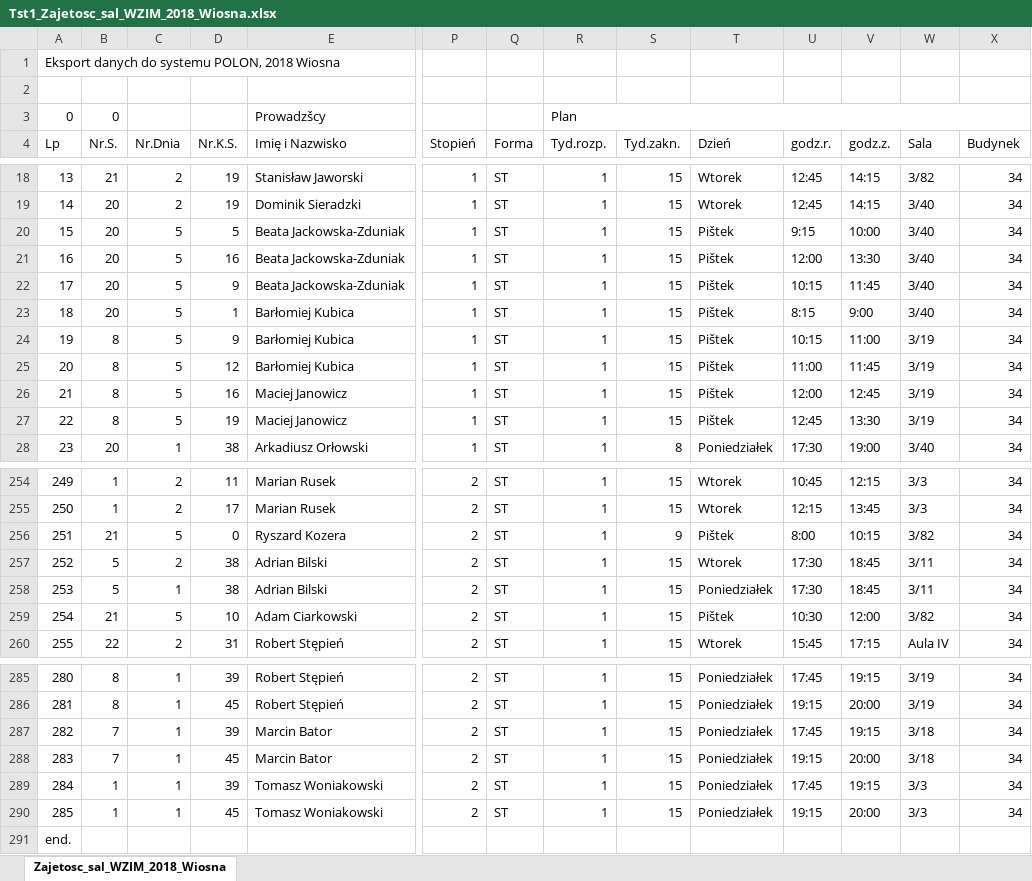
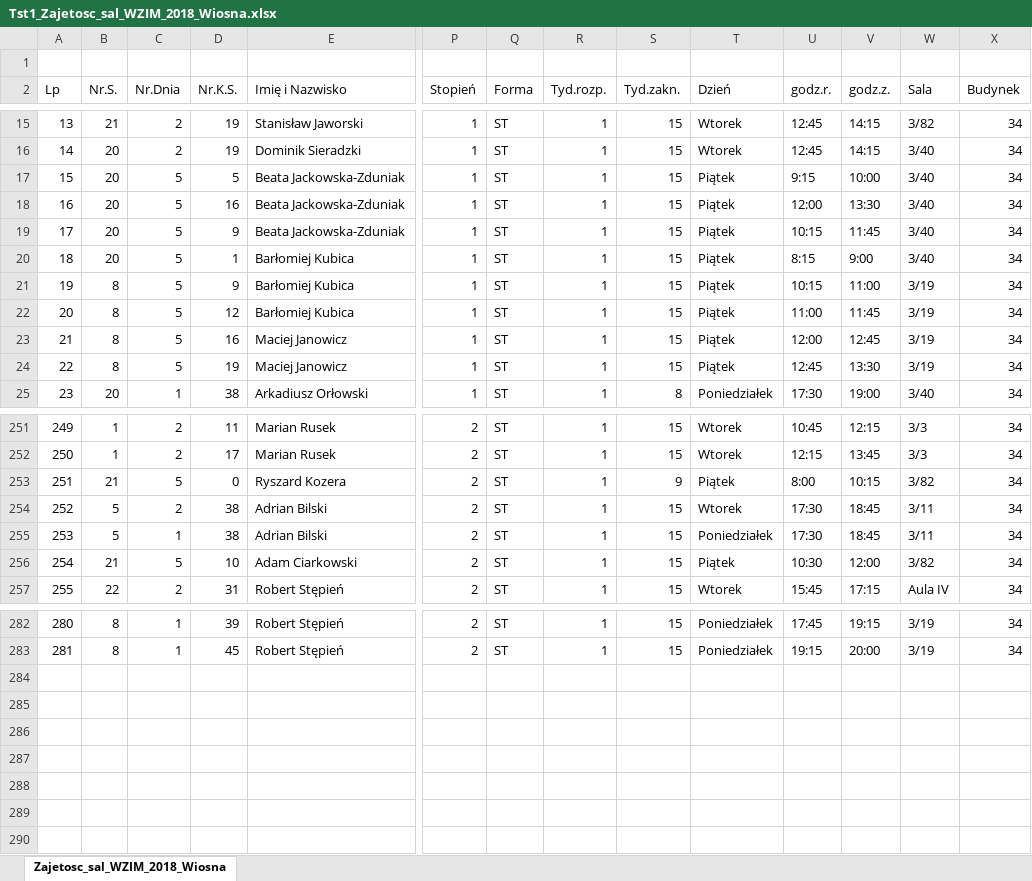
Before and after one commit to lukaszsoleski/RoomOccupancy, an Excel workbook: RoomOccupancy.Persistence/Initializer/Files/Tst1_Zajetosc_sal_WZIM_2018_Wiosna.xlsx, sheet Zajetosc_sal_WZIM_2018_Wiosna, drawn as a sheet; only a part is shown, gaps mark what is left out; values as stored, in another font and other column widths than the file's, no cell formats; removed rows and columns are numbered as before the commit, all else as after; rows hold the shown columns only; the diff covers the shown part only; the diff names each change by its address in the sheet, - before the commit and + after, or states it on an @@ line.

Commit message:
Add Excel files mapping for the Reservation entity

```diff
--- a/RoomOccupancy.Persistence/Initializer/Files/Tst1_Zajetosc_sal_WZIM_2018_Wiosna.xlsx (sheet Zajetosc_sal_WZIM_2018_Wiosna)
+++ b/RoomOccupancy.Persistence/Initializer/Files/Tst1_Zajetosc_sal_WZIM_2018_Wiosna.xlsx (sheet Zajetosc_sal_WZIM_2018_Wiosna)
@@ column A (Lp) renumbered in row 1 @@
-row 2: (empty)
-row 3: 0 | 0 |  |  | Prowadzšcy |  |  | Plan
-T17:T24 (Dzień): Pištek
+T17:T24 (Dzień): Piątek
-T253 (Dzień): Pištek
+T253 (Dzień): Piątek
-T256 (Dzień): Pištek
+T256 (Dzień): Piątek
-row 287: 282 | 7 | 1 | 39 | Marcin Bator | 2 | ST | 1 | 15 | Poniedziałek | 17:45 | 19:15 | 3/18 | 34
-row 288: 283 | 7 | 1 | 45 | Marcin Bator | 2 | ST | 1 | 15 | Poniedziałek | 19:15 | 20:00 | 3/18 | 34
-row 289: 284 | 1 | 1 | 39 | Tomasz Woniakowski | 2 | ST | 1 | 15 | Poniedziałek | 17:45 | 19:15 | 3/3 | 34
-row 290: 285 | 1 | 1 | 45 | Tomasz Woniakowski | 2 | ST | 1 | 15 | Poniedziałek | 19:15 | 20:00 | 3/3 | 34
-row 291: end.
```
Also changed, not shown: 1 removed row and 12 edited cells elsewhere in this sheet, cell formats, RoomOccupancy.Persistence/Initializer/Files/SaleWzim.xlsx, 11 other files.
